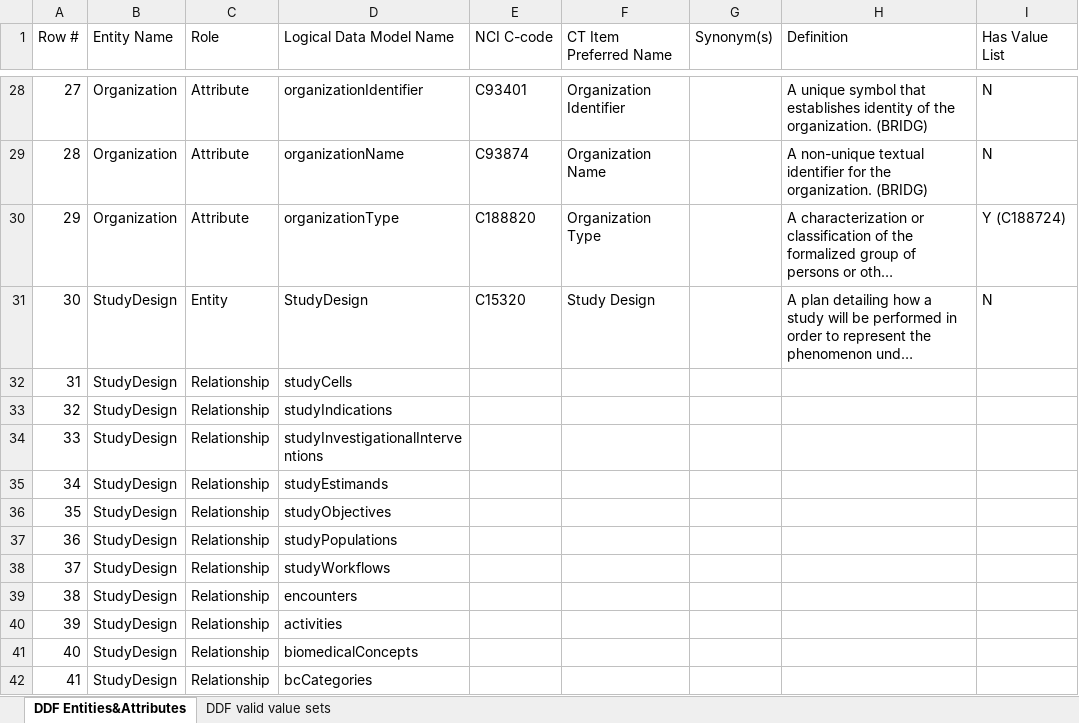
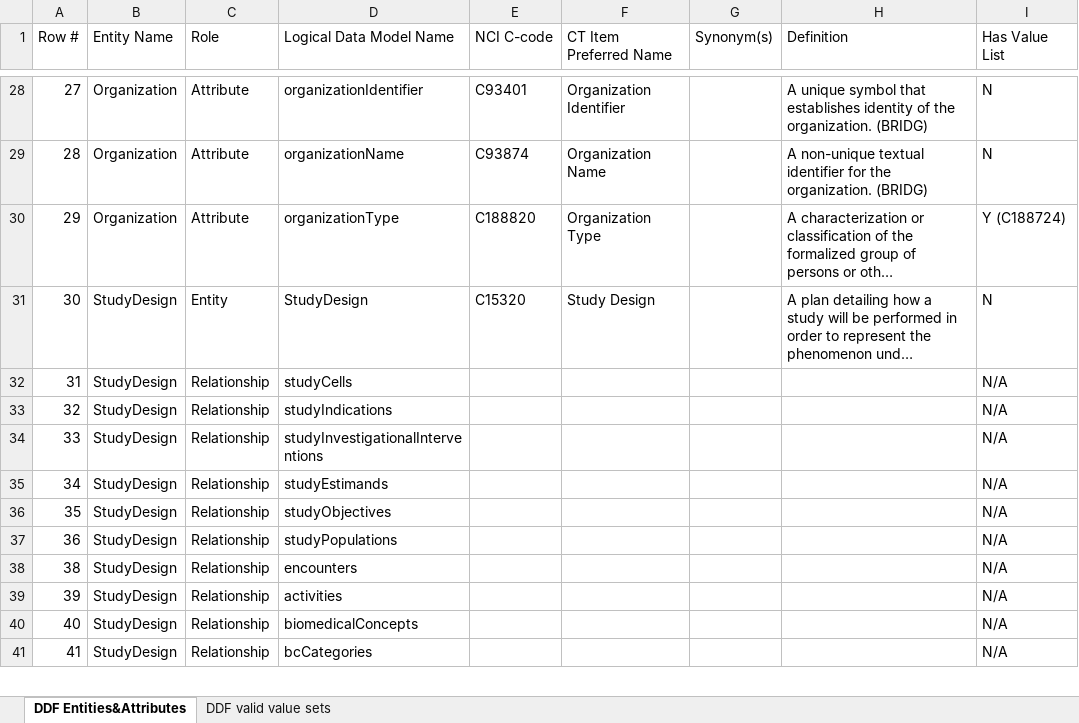
Before and after one commit to neo4j-field/usdm-dictionary-generator, an Excel workbook: src/main/resources/USDM_CT.xlsx, sheet DDF Entities&Attributes, drawn as a sheet; only a part is shown, gaps mark what is left out; long unchanged cells end in …; values as stored, in another font and other column widths than the file's, no cell formats; removed rows and columns are numbered as before the commit, all else as after; the diff covers the shown part only; the diff names each change by its address in the sheet, - before the commit and + after, or states it on an @@ line.

Commit message:
Switched to User model XSSF. Better logging

```diff
--- a/src/main/resources/USDM_CT.xlsx (sheet DDF Entities&Attributes)
+++ b/src/main/resources/USDM_CT.xlsx (sheet DDF Entities&Attributes)
-I32:I37 (Has Value List): (empty)
+I32:I37 (Has Value List): N/A
-row 38: 37 | StudyDesign | Relationship | studyWorkflows
-I38:I41 (Has Value List): (empty)
+I38:I41 (Has Value List): N/A
```
Also changed, not shown: 61 edited cells elsewhere in this sheet, sheet DDF valid value sets, cell formats, 7 other files.
